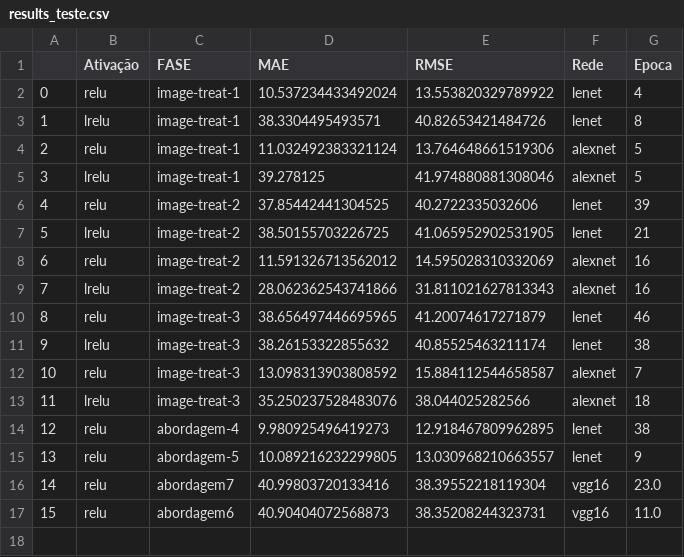
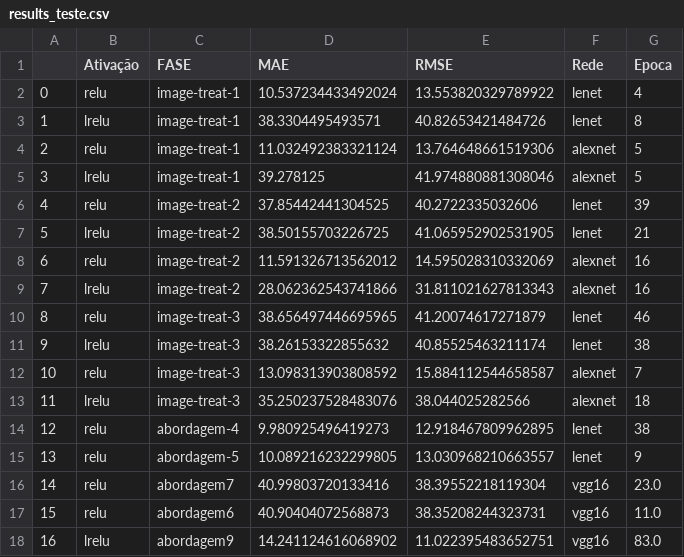
Before and after one commit to NicoliAraujo/nicoli-tcc, a CSV file: tcc2/template-texto/img/graficos/results_teste.csv, drawn as a sheet.

Commit message:
squeeze e vgg abordagem 8

```diff
--- a/tcc2/template-texto/img/graficos/results_teste.csv
+++ b/tcc2/template-texto/img/graficos/results_teste.csv
@@ -17 +17,2 @@
 15,relu,abordagem6,40.90404072568873,38.35208244323731,vgg16,11.0
+16,lrelu,abordagem9,14.241124616068902,11.022395483652751,vgg16,83.0
```
Also changed, not shown: 13 other files.
